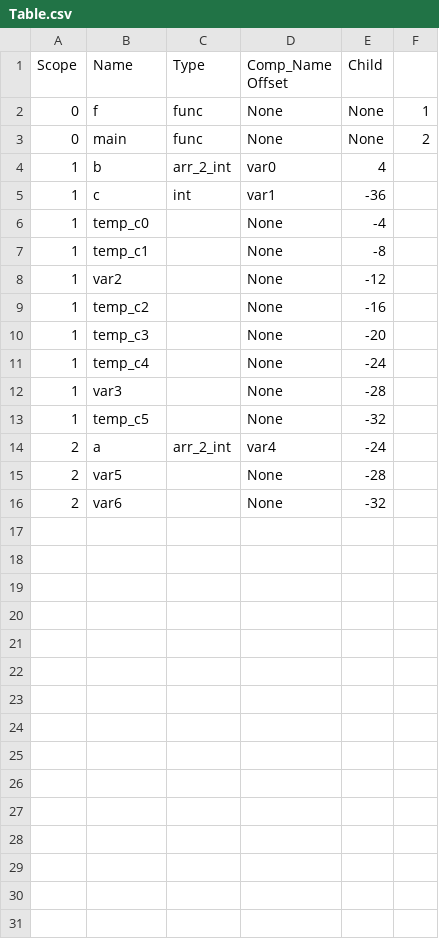
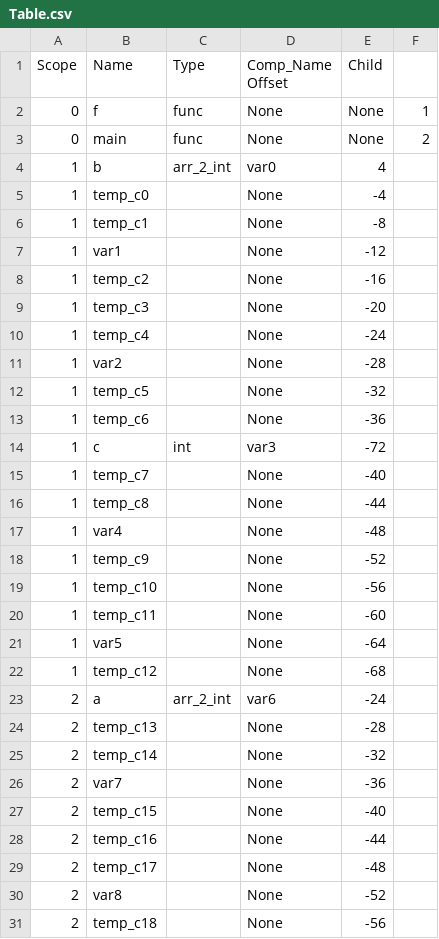
Before and after one commit to SahilDhull/ssac, a CSV file: src/Table.csv, drawn as a sheet; only a part is shown; the diff covers the shown part only.

```diff
--- a/src/Table.csv
+++ b/src/Table.csv
@@ -4,6 +4,5 @@ Scope,         Name,          Type,          Comp_Name      Offset,        Child
 1,             b,             arr_2_int,     var0,          4,
-1,             c,             int,           var1,          -36,
 1,             temp_c0,       ,              None,          -4,
 1,             temp_c1,       ,              None,          -8,
-1,             var2,          ,              None,          -12,
+1,             var1,          ,              None,          -12,
 1,             temp_c2,       ,              None,          -16,
@@ -11,6 +10,22 @@ Scope,         Name,          Type,          Comp_Name      Offset,        Child
 1,             temp_c4,       ,              None,          -24,
-1,             var3,          ,              None,          -28,
+1,             var2,          ,              None,          -28,
 1,             temp_c5,       ,              None,          -32,
-2,             a,             arr_2_int,     var4,          -24,
-2,             var5,          ,              None,          -28,
-2,             var6,          ,              None,          -32,
+1,             temp_c6,       ,              None,          -36,
+1,             c,             int,           var3,          -72,
+1,             temp_c7,       ,              None,          -40,
+1,             temp_c8,       ,              None,          -44,
+1,             var4,          ,              None,          -48,
+1,             temp_c9,       ,              None,          -52,
+1,             temp_c10,      ,              None,          -56,
+1,             temp_c11,      ,              None,          -60,
+1,             var5,          ,              None,          -64,
+1,             temp_c12,      ,              None,          -68,
+2,             a,             arr_2_int,     var6,          -24,
+2,             temp_c13,      ,              None,          -28,
+2,             temp_c14,      ,              None,          -32,
+2,             var7,          ,              None,          -36,
+2,             temp_c15,      ,              None,          -40,
+2,             temp_c16,      ,              None,          -44,
+2,             temp_c17,      ,              None,          -48,
+2,             var8,          ,              None,          -52,
+2,             temp_c18,      ,              None,          -56,
```
Also changed, not shown: 20 added rows elsewhere in this file, 6 other files.
